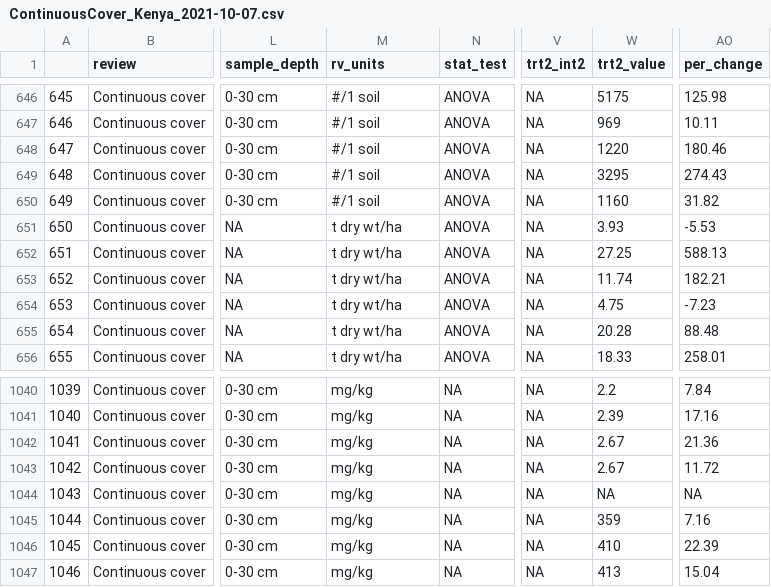
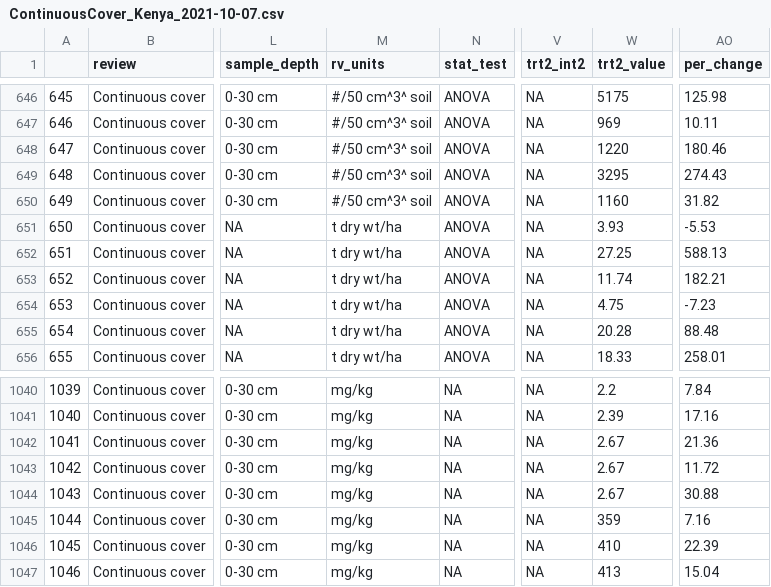
Before and after one commit to swood-ecology/AgEvidence, a CSV file: AgEvidence_Kenya/filtered-data/ContinuousCover_Kenya_2021-10-07.csv, drawn as a sheet; only a part is shown, gaps mark what is left out; the diff covers the shown part only; the diff names each change by its address in the sheet, - before the commit and + after, or states it on an @@ line.

```diff
--- a/AgEvidence_Kenya/filtered-data/ContinuousCover_Kenya_2021-10-07.csv
+++ b/AgEvidence_Kenya/filtered-data/ContinuousCover_Kenya_2021-10-07.csv
-M646:M650 (rv_units): #/1 soil
+M646:M650 (rv_units): #/50 cm^3^ soil
-W1044 (trt2_value): NA
+W1044 (trt2_value): 2.67
-AO1044 (per_change): NA
+AO1044 (per_change): 30.88
```
Also changed, not shown: 27 edited cells elsewhere in this file, 1 other file.
